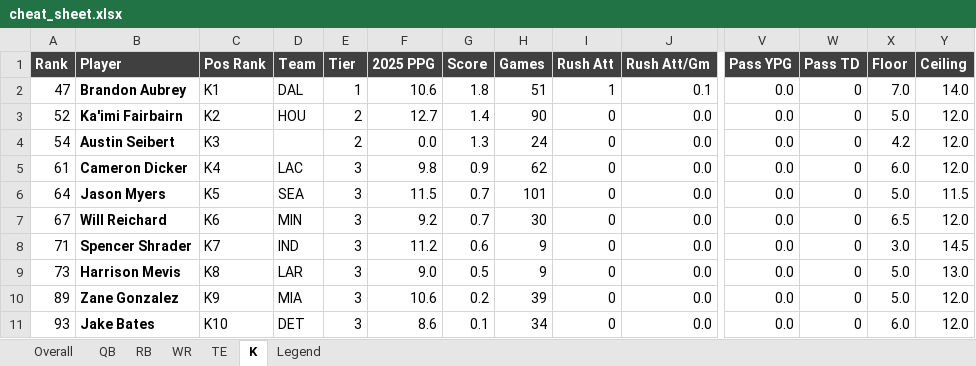
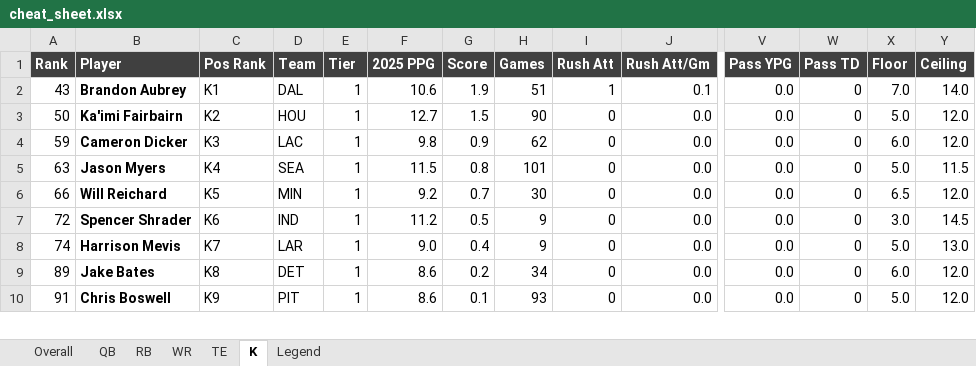
Before and after one commit to ferdenziandrew/fantasy-football-ai-engine, an Excel workbook: content/cheat_sheet.xlsx, sheet K, drawn as a sheet; only a part is shown, gaps mark what is left out; values as stored, in another font and other column widths than the file's, no borders; conditional formats not drawn; removed rows and columns are numbered as before the commit, all else as after; rows hold the shown columns only; the diff covers the shown part only; the diff names each change by its address in the sheet, - before the commit and + after, or states it on an @@ line.

```diff
--- a/content/cheat_sheet.xlsx (sheet K)
+++ b/content/cheat_sheet.xlsx (sheet K)
-A2 (Rank): 47
+A2 (Rank): 43
-G2 (Score): 1.8
+G2 (Score): 1.9
-A3 (Rank): 52
+A3 (Rank): 50
-E3 (Tier): 2
+E3 (Tier): 1
-G3 (Score): 1.4
+G3 (Score): 1.5
-row 4: 54 | Austin Seibert | K3 |  | 2 | 0.0 | 1.3 | 24 | 0 | 0.0 | 0.0 | 0 | 4.2 | 12.0
-A4 (Rank): 61
+A4 (Rank): 59
-C4 (Pos Rank): K4
+C4 (Pos Rank): K3
-E4:E10 (Tier): 3
+E4:E10 (Tier): 1
-A5 (Rank): 64
+A5 (Rank): 63
-C5 (Pos Rank): K5
+C5 (Pos Rank): K4
-G5 (Score): 0.7
+G5 (Score): 0.8
-A6 (Rank): 67
+A6 (Rank): 66
-C6 (Pos Rank): K6
+C6 (Pos Rank): K5
-A7 (Rank): 71
+A7 (Rank): 72
-C7 (Pos Rank): K7
+C7 (Pos Rank): K6
-G7 (Score): 0.6
+G7 (Score): 0.5
-A8 (Rank): 73
+A8 (Rank): 74
-C8 (Pos Rank): K8
+C8 (Pos Rank): K7
-G8 (Score): 0.5
+G8 (Score): 0.4
-B9 (Player): Zane Gonzalez
+B9 (Player): Jake Bates
-C9 (Pos Rank): K9
+C9 (Pos Rank): K8
-D9 (Team): MIA
+D9 (Team): DET
-F9 (2025 PPG): 10.6
+F9 (2025 PPG): 8.6
-H9 (Games): 39
+H9 (Games): 34
-X9 (Floor): 5.0
+X9 (Floor): 6.0
-A10 (Rank): 93
+A10 (Rank): 91
-B10 (Player): Jake Bates
+B10 (Player): Chris Boswell
-C10 (Pos Rank): K10
+C10 (Pos Rank): K9
-D10 (Team): DET
+D10 (Team): PIT
-H10 (Games): 34
+H10 (Games): 93
-X10 (Floor): 6.0
+X10 (Floor): 5.0
```
Also changed, not shown: 1 added row, 19 removed rows and 90 edited cells elsewhere in this sheet, sheet Overall, sheet WR, sheet RB, sheet TE, sheet QB, content/blurb_worklist.xlsx, content/blurb_worklist_rbwr.xlsx, 3 other files.
